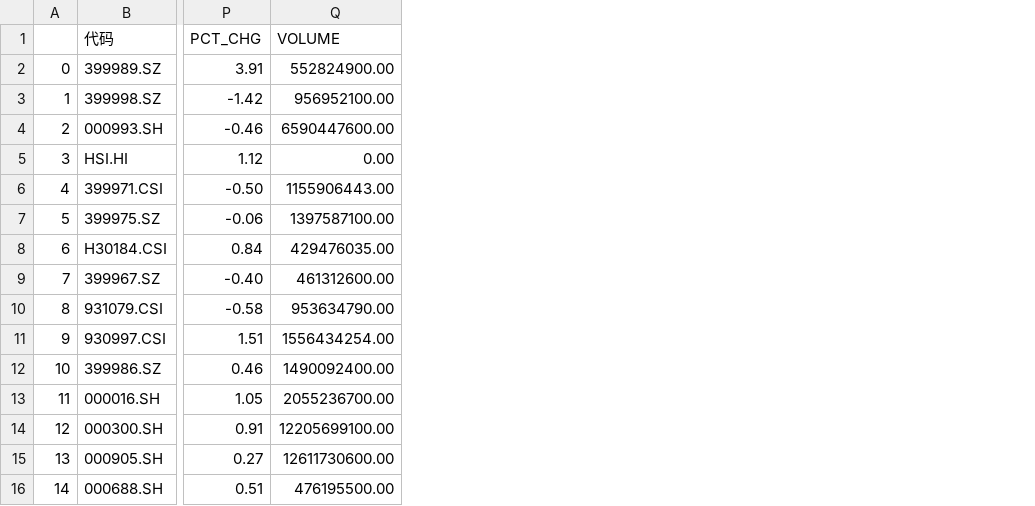
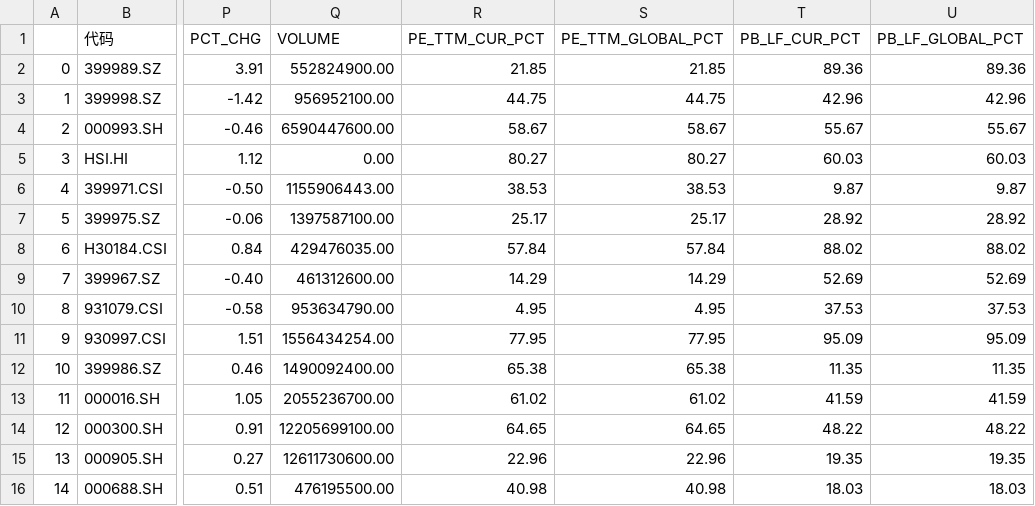
Before and after one commit to azh18/libra, a CSV file: data/TOTAL.csv, drawn as a sheet; only a part is shown, gaps mark what is left out; the diff names each change by its address in the sheet, - before the commit and + after, or states it on an @@ line.

```diff
--- a/data/TOTAL.csv
+++ b/data/TOTAL.csv
+column R (PE_TTM_CUR_PCT), rows 2-16: 21.85 | 44.75 | 58.67 | 80.27 | 38.53 | 25.17 | 57.84 | 14.29 | 4.95 | 77.95 | 65.38 | 61.02 | 64.65 | 22.96 | 40.98
+column S (PE_TTM_GLOBAL_PCT), rows 2-16: 21.85 | 44.75 | 58.67 | 80.27 | 38.53 | 25.17 | 57.84 | 14.29 | 4.95 | 77.95 | 65.38 | 61.02 | 64.65 | 22.96 | 40.98
+column T (PB_LF_CUR_PCT), rows 2-16: 89.36 | 42.96 | 55.67 | 60.03 | 9.87 | 28.92 | 88.02 | 52.69 | 37.53 | 95.09 | 11.35 | 41.59 | 48.22 | 19.35 | 18.03
+column U (PB_LF_GLOBAL_PCT), rows 2-16: 89.36 | 42.96 | 55.67 | 60.03 | 9.87 | 28.92 | 88.02 | 52.69 | 37.53 | 95.09 | 11.35 | 41.59 | 48.22 | 19.35 | 18.03
```
Also changed, not shown: 1 other file.
